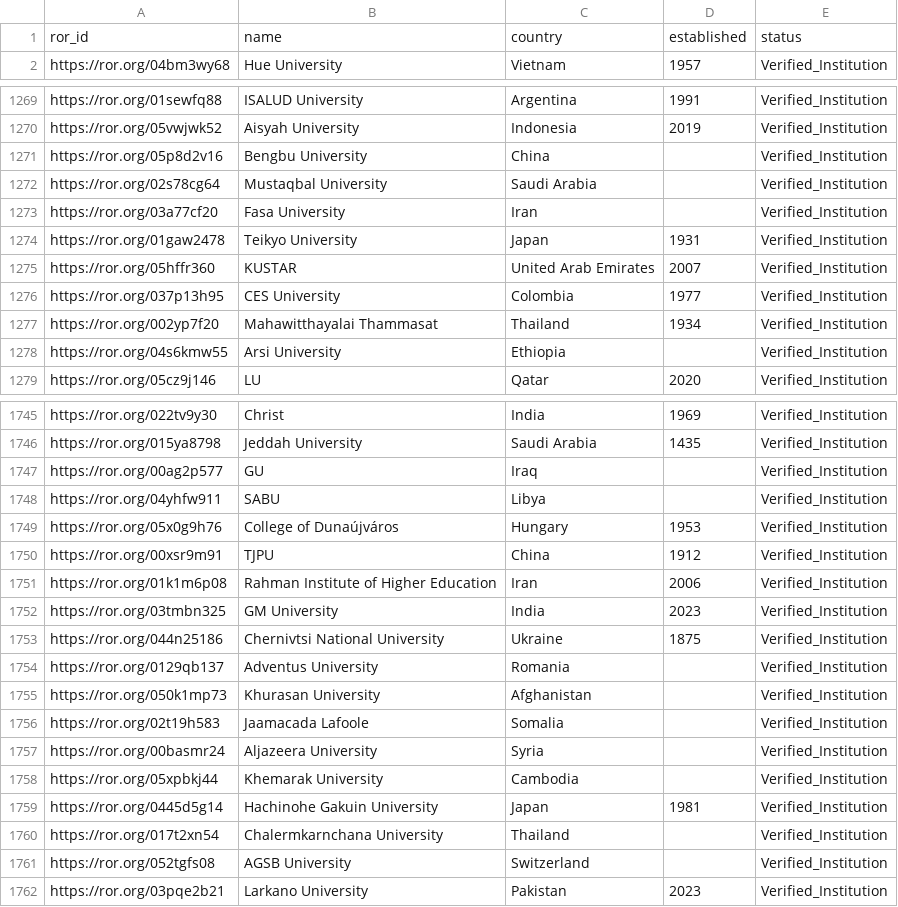
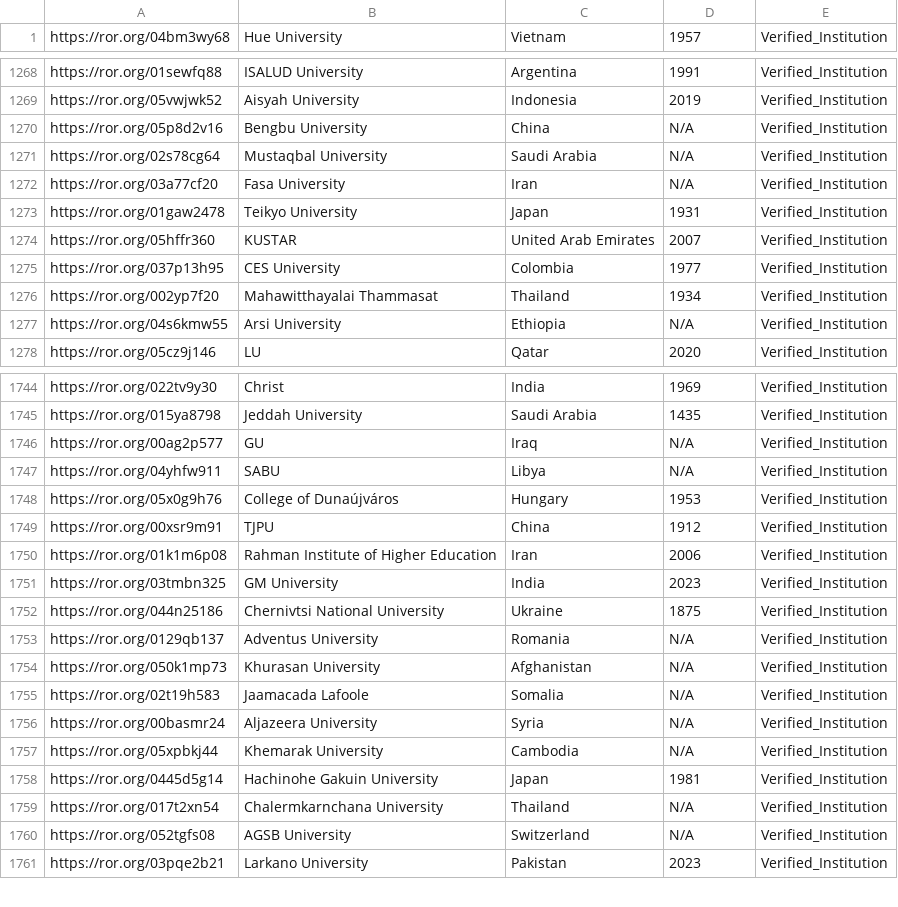
Before and after one commit to aclascollege/aegis-graph, a CSV file: data/train.csv, drawn as a sheet; only a part is shown, gaps mark what is left out; the diff covers the shown part only.

```diff
--- a/data/train.csv
+++ b/data/train.csv
@@ -1,2 +1 @@
-ror_id,name,country,established,status
 https://ror.org/04bm3wy68,Hue University,Vietnam,1957,Verified_Institution
@@ -1270,5 +1269,5 @@ https://ror.org/01sewfq88,ISALUD University,Argentina,1991,Verified_Institution
 https://ror.org/05vwjwk52,Aisyah University,Indonesia,2019,Verified_Institution
-https://ror.org/05p8d2v16,Bengbu University,China,,Verified_Institution
-https://ror.org/02s78cg64,Mustaqbal University,Saudi Arabia,,Verified_Institution
-https://ror.org/03a77cf20,Fasa University,Iran,,Verified_Institution
+https://ror.org/05p8d2v16,Bengbu University,China,N/A,Verified_Institution
+https://ror.org/02s78cg64,Mustaqbal University,Saudi Arabia,N/A,Verified_Institution
+https://ror.org/03a77cf20,Fasa University,Iran,N/A,Verified_Institution
 https://ror.org/01gaw2478,Teikyo University,Japan,1931,Verified_Institution
@@ -1277,3 +1276,3 @@ https://ror.org/037p13h95,CES University,Colombia,1977,Verified_Institution
 https://ror.org/002yp7f20,Mahawitthayalai Thammasat,Thailand,1934,Verified_Institution
-https://ror.org/04s6kmw55,Arsi University,Ethiopia,,Verified_Institution
+https://ror.org/04s6kmw55,Arsi University,Ethiopia,N/A,Verified_Institution
 https://ror.org/05cz9j146,LU,Qatar,2020,Verified_Institution
@@ -1746,4 +1745,4 @@ https://ror.org/022tv9y30,Christ,India,1969,Verified_Institution
 https://ror.org/015ya8798,Jeddah University,Saudi Arabia,1435,Verified_Institution
-https://ror.org/00ag2p577,GU,Iraq,,Verified_Institution
-https://ror.org/04yhfw911,SABU,Libya,,Verified_Institution
+https://ror.org/00ag2p577,GU,Iraq,N/A,Verified_Institution
+https://ror.org/04yhfw911,SABU,Libya,N/A,Verified_Institution
 https://ror.org/05x0g9h76,College of Dunaújváros,Hungary,1953,Verified_Institution
@@ -1753,10 +1752,10 @@ https://ror.org/03tmbn325,GM University,India,2023,Verified_Institution
 https://ror.org/044n25186,Chernivtsi National University,Ukraine,1875,Verified_Institution
-https://ror.org/0129qb137,Adventus University,Romania,,Verified_Institution
-https://ror.org/050k1mp73,Khurasan University,Afghanistan,,Verified_Institution
-https://ror.org/02t19h583,Jaamacada Lafoole,Somalia,,Verified_Institution
-https://ror.org/00basmr24,Aljazeera University,Syria,,Verified_Institution
-https://ror.org/05xpbkj44,Khemarak University,Cambodia,,Verified_Institution
+https://ror.org/0129qb137,Adventus University,Romania,N/A,Verified_Institution
+https://ror.org/050k1mp73,Khurasan University,Afghanistan,N/A,Verified_Institution
+https://ror.org/02t19h583,Jaamacada Lafoole,Somalia,N/A,Verified_Institution
+https://ror.org/00basmr24,Aljazeera University,Syria,N/A,Verified_Institution
+https://ror.org/05xpbkj44,Khemarak University,Cambodia,N/A,Verified_Institution
 https://ror.org/0445d5g14,Hachinohe Gakuin University,Japan,1981,Verified_Institution
-https://ror.org/017t2xn54,Chalermkarnchana University,Thailand,,Verified_Institution
-https://ror.org/052tgfs08,AGSB University,Switzerland,,Verified_Institution
+https://ror.org/017t2xn54,Chalermkarnchana University,Thailand,N/A,Verified_Institution
+https://ror.org/052tgfs08,AGSB University,Switzerland,N/A,Verified_Institution
 https://ror.org/03pqe2b21,Larkano University,Pakistan,2023,Verified_Institution
```
Also changed, not shown: 44 edited cells elsewhere in this file, 1 other file.
